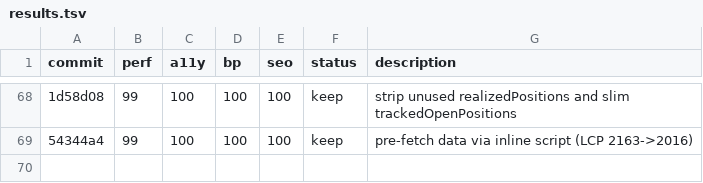
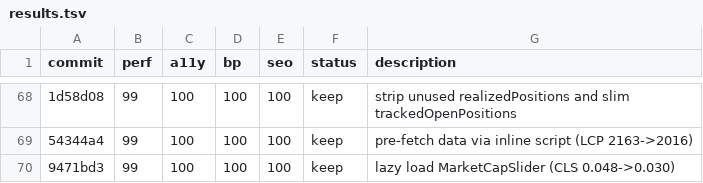
Before and after one commit to avinash753159/BBMB-Index, a TSV file: results.tsv, drawn as a sheet; only a part is shown, gaps mark what is left out; the diff names each change by its address in the sheet, - before the commit and + after, or states it on an @@ line.

Commit message:
log experiment: lazy load MarketCapSlider (CLS improved)

```diff
--- a/results.tsv
+++ b/results.tsv
+row 70: 9471bd3 | 99 | 100 | 100 | 100 | keep | lazy load MarketCapSlider (CLS 0.048->0.030)
```
